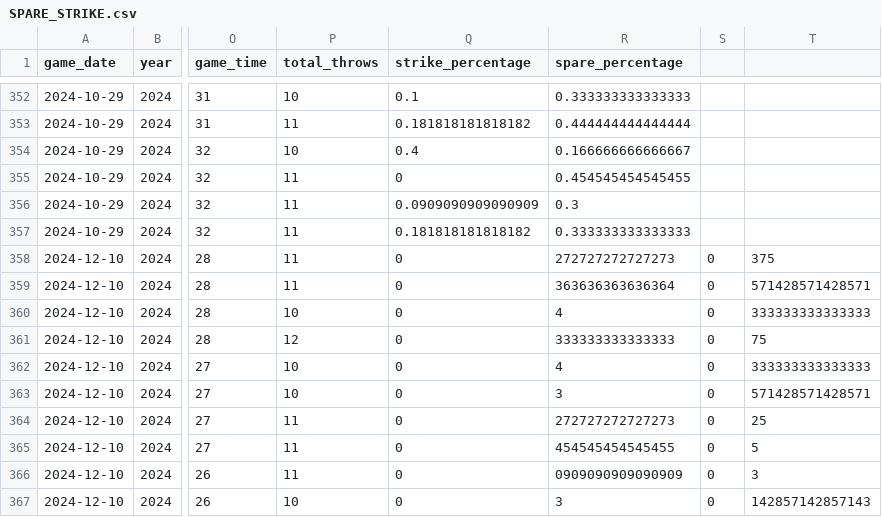
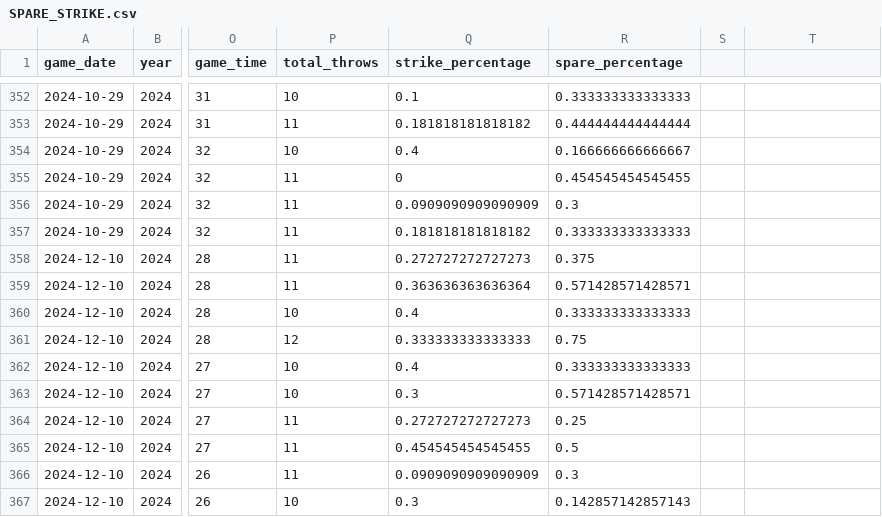
Before and after one commit to P33Rview/Bowling_league_app, a CSV file: datasets/SPARE_STRIKE.csv, drawn as a sheet; only a part is shown, gaps mark what is left out; the diff covers the shown part only; the diff names each change by its address in the sheet, - before the commit and + after, or states it on an @@ line.

Commit message:
Update SPARE_STRIKE.csv

```diff
--- a/datasets/SPARE_STRIKE.csv
+++ b/datasets/SPARE_STRIKE.csv
-Q358 (strike_percentage): 0
+Q358 (strike_percentage): 0.272727272727273
-R358 (spare_percentage): 272727272727273
+R358 (spare_percentage): 0.375
-S358:S367: 0
+S358:S367: (empty)
-T358: 375
+T358: (empty)
-Q359 (strike_percentage): 0
+Q359 (strike_percentage): 0.363636363636364
-R359 (spare_percentage): 363636363636364
+R359 (spare_percentage): 0.571428571428571
-T359: 571428571428571
+T359: (empty)
-Q360 (strike_percentage): 0
+Q360 (strike_percentage): 0.4
-R360 (spare_percentage): 4
+R360 (spare_percentage): 0.333333333333333
-T360: 333333333333333
+T360: (empty)
-Q361 (strike_percentage): 0
+Q361 (strike_percentage): 0.333333333333333
-R361 (spare_percentage): 333333333333333
+R361 (spare_percentage): 0.75
-T361: 75
+T361: (empty)
-Q362 (strike_percentage): 0
+Q362 (strike_percentage): 0.4
-R362 (spare_percentage): 4
+R362 (spare_percentage): 0.333333333333333
-T362: 333333333333333
+T362: (empty)
-Q363 (strike_percentage): 0
+Q363 (strike_percentage): 0.3
-R363 (spare_percentage): 3
+R363 (spare_percentage): 0.571428571428571
-T363: 571428571428571
+T363: (empty)
-Q364 (strike_percentage): 0
+Q364 (strike_percentage): 0.272727272727273
-R364 (spare_percentage): 272727272727273
+R364 (spare_percentage): 0.25
-T364: 25
+T364: (empty)
-Q365 (strike_percentage): 0
+Q365 (strike_percentage): 0.454545454545455
-R365 (spare_percentage): 454545454545455
+R365 (spare_percentage): 0.5
-T365: 5
+T365: (empty)
-Q366 (strike_percentage): 0
+Q366 (strike_percentage): 0.0909090909090909
-R366 (spare_percentage): 0909090909090909
+R366 (spare_percentage): 0.3
-T366: 3
+T366: (empty)
-Q367 (strike_percentage): 0
+Q367 (strike_percentage): 0.3
-R367 (spare_percentage): 3
+R367 (spare_percentage): 0.142857142857143
-T367: 142857142857143
+T367: (empty)
```
Also changed, not shown: 6 edited cells elsewhere in this file.
